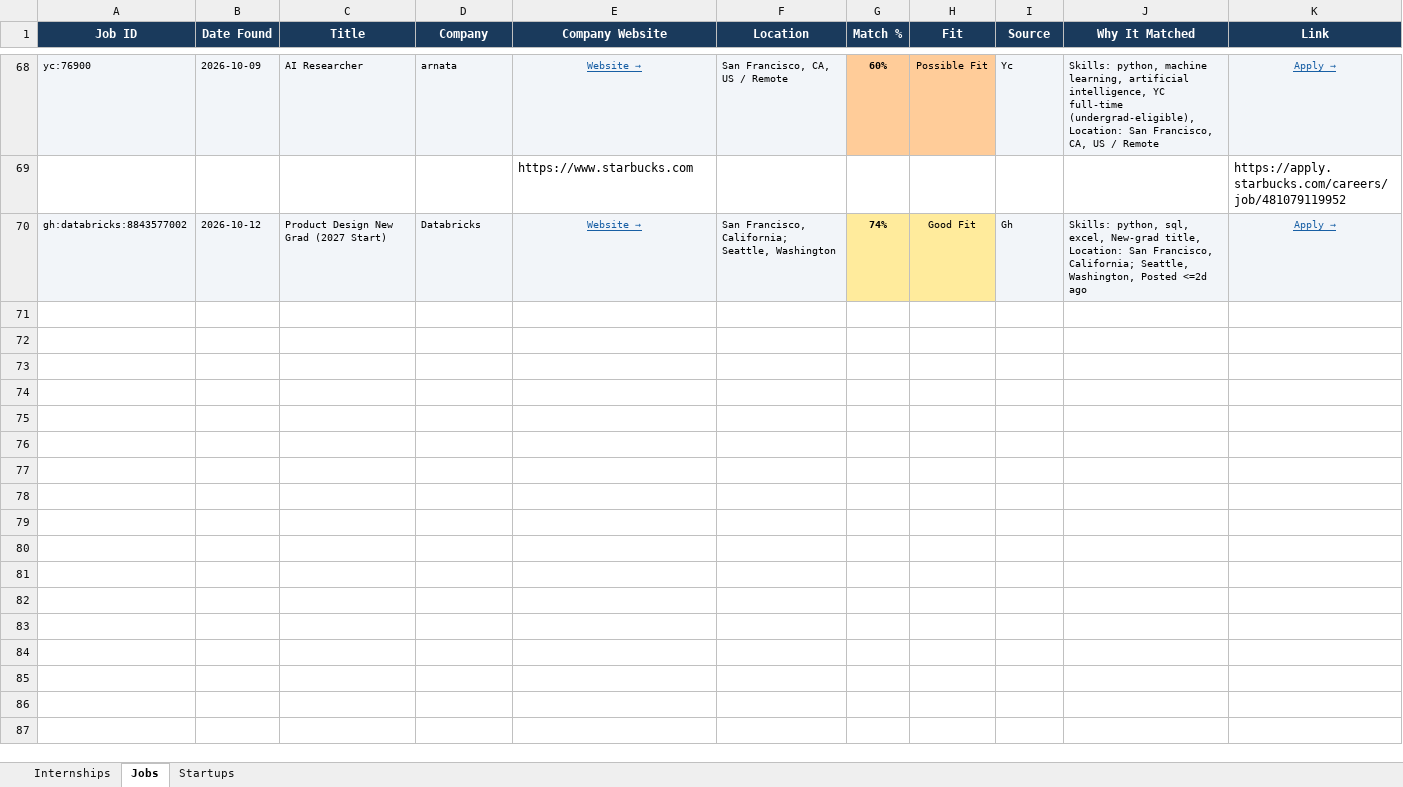
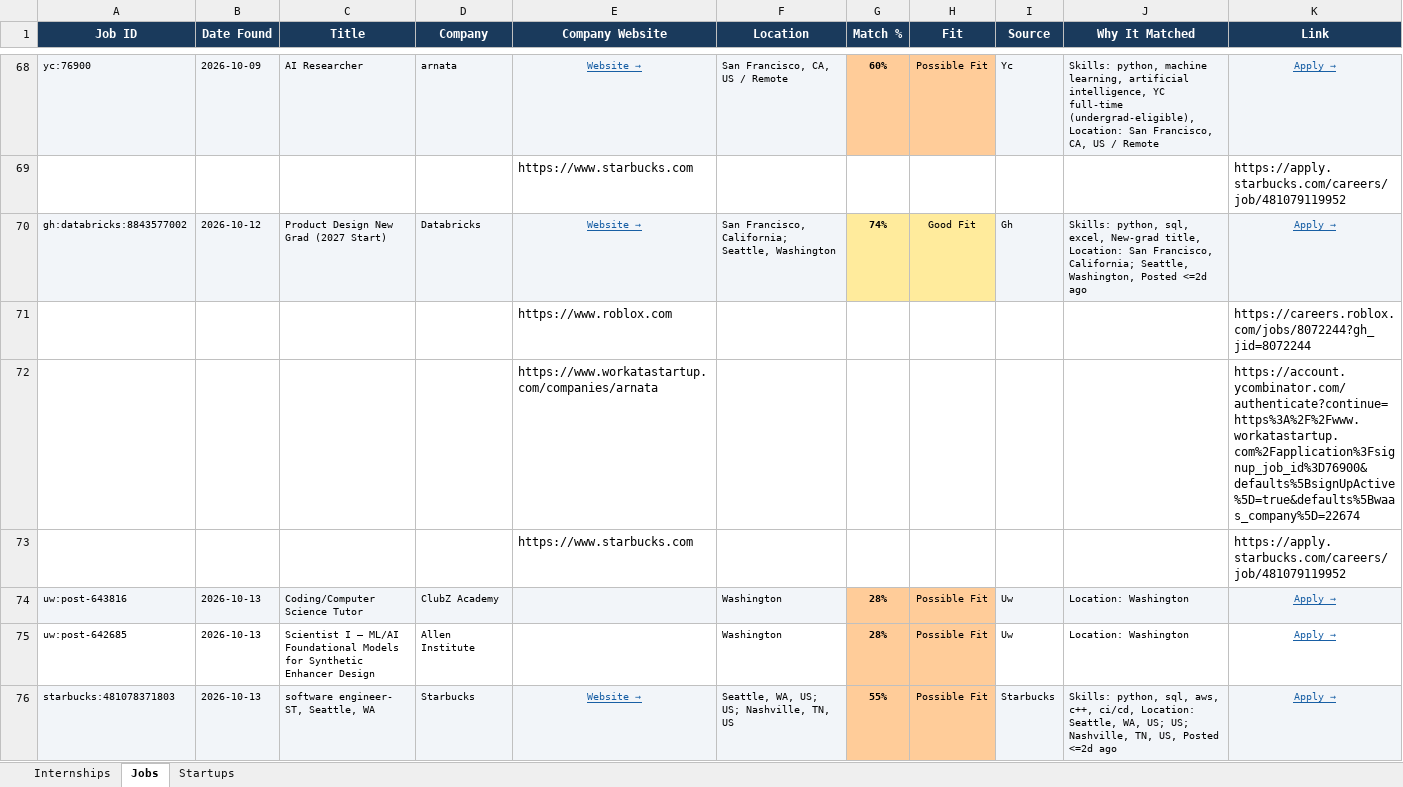
Before and after one commit to gvignesh286/26Jobs, an Excel workbook: jobs.xlsx, sheet Jobs, drawn as a sheet; only a part is shown, gaps mark what is left out; values as stored, in another font and other column widths than the file's, no borders; rows hold the shown columns only; the diff names each change by its address in the sheet, - before the commit and + after, or states it on an @@ line.

```diff
--- a/jobs.xlsx (sheet Jobs)
+++ b/jobs.xlsx (sheet Jobs)
+row 71:  |  |  |  | https://www.roblox.com |  |  |  |  |  | https://careers.roblox.com/jobs/8072244?gh_jid=8072244
+row 72:  |  |  |  | https://www.workatastartup.com/companies/arnata |  |  |  |  |  | https://account.ycombinator.com/authenticate?continue=https%3A%2F%2Fwww.workatastartup.com%2Fapplication%3Fsignup_job_id%3D76900&defaults%5BsignUpActive%5D=true&defaults%5Bwaas_company%5D=22674
+row 73:  |  |  |  | https://www.starbucks.com |  |  |  |  |  | https://apply.starbucks.com/careers/job/481079119952
+row 74: uw:post-643816 | 2026-10-13 | Coding/Computer Science Tutor | ClubZ Academy |  | Washington | 28% | Possible Fit | Uw | Location: Washington | Apply →
+row 75: uw:post-642685 | 2026-10-13 | Scientist I – ML/AI Foundational Models for Synthetic Enhancer Design | Allen Institute |  | Washington | 28% | Possible Fit | Uw | Location: Washington | Apply →
+row 76: starbucks:481078371803 | 2026-10-13 | software engineer- ST, Seattle, WA | Starbucks | Website → | Seattle, WA, US; US; Nashville, TN, US | 55% | Possible Fit | Starbucks | Skills: python, sql, aws, c++, ci/cd, Location: Seattle, WA, US; US; Nashville, TN, US, Posted <=2d ago | Apply →
```
Also changed, not shown: sheet Internships, sheet Startups.
